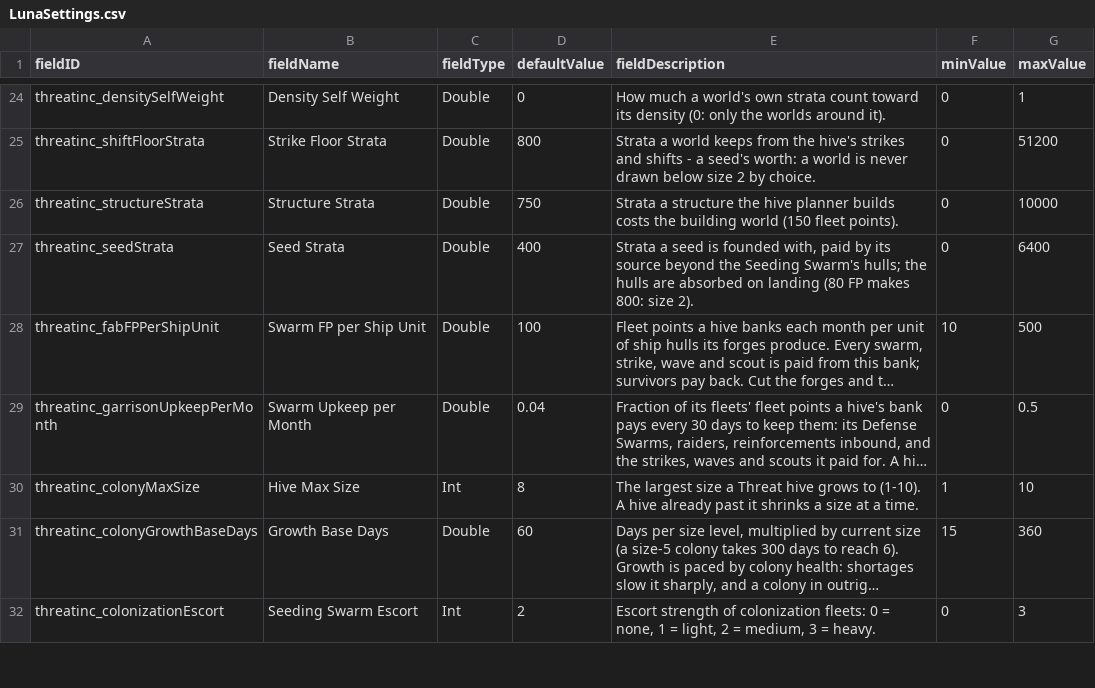
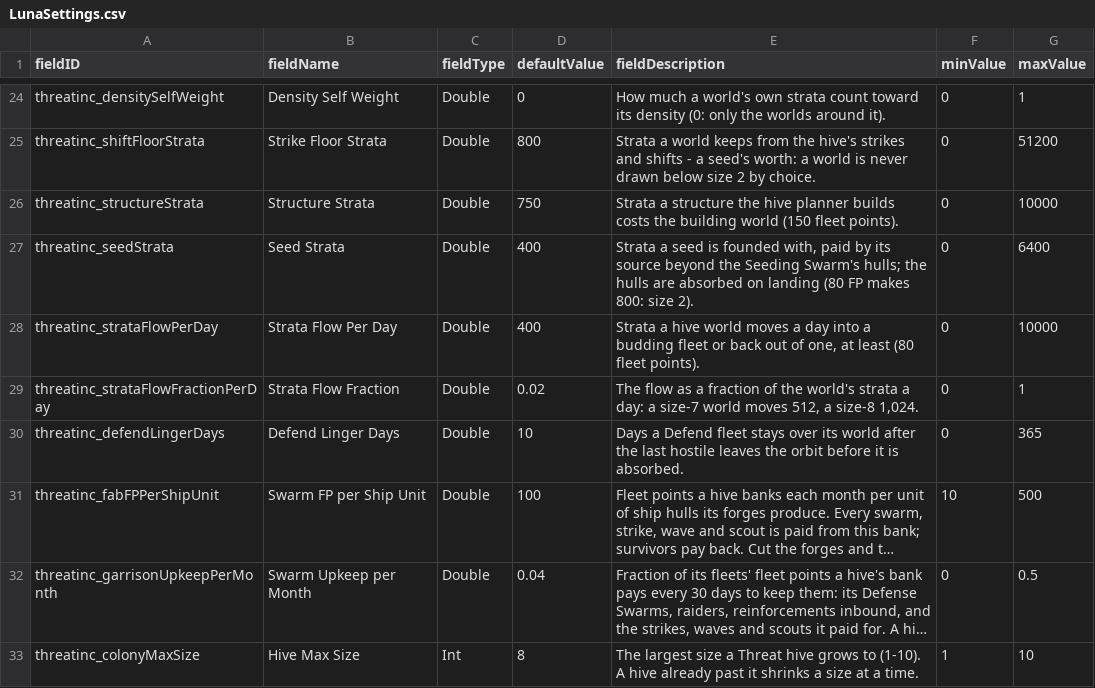
Before and after one commit to pogoman/ThreatIncursion, a CSV file: data/config/LunaSettings.csv, drawn as a sheet; only a part is shown, gaps mark what is left out; the shorter side is filled out with more unchanged rows; long unchanged cells end in …; the diff names each change by its address in the sheet, - before the commit and + after, or states it on an @@ line.

```diff
--- a/data/config/LunaSettings.csv
+++ b/data/config/LunaSettings.csv
+row 28: threatinc_strataFlowPerDay | Strata Flow Per Day | Double | 400 | Strata a hive world moves a day into a budding fleet or back out of one, at least (80 fleet points). | 0 | 10000
+row 29: threatinc_strataFlowFractionPerDay | Strata Flow Fraction | Double | 0.02 | The flow as a fraction of the world's strata a day: a size-7 world moves 512, a size-8 1,024. | 0 | 1
+row 30: threatinc_defendLingerDays | Defend Linger Days | Double | 10 | Days a Defend fleet stays over its world after the last hostile leaves the orbit before it is absorbed. | 0 | 365
```
Also changed, not shown: 16 other files.
